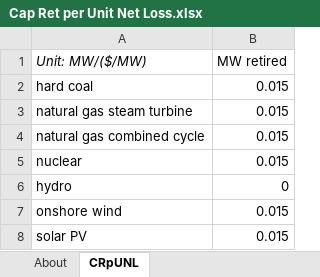
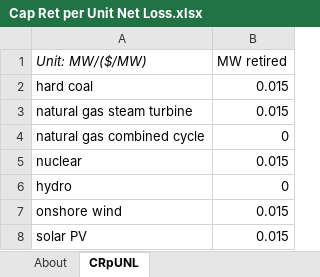
Before and after one commit to EnergyInnovation/eps-southkorea, an Excel workbook: InputData/elec/CRpUNL/Cap Ret per Unit Net Loss.xlsx, sheet CRpUNL, drawn as a sheet; only a part is shown; values as stored, in another font and other column widths than the file's, no borders; the diff names each change by its address in the sheet, - before the commit and + after, or states it on an @@ line.

```diff
--- a/InputData/elec/CRpUNL/Cap Ret per Unit Net Loss.xlsx (sheet CRpUNL)
+++ b/InputData/elec/CRpUNL/Cap Ret per Unit Net Loss.xlsx (sheet CRpUNL)
-B4 (MW retired): 0.015
+B4 (MW retired): 0
```
Also changed, not shown: InputData/elec/RM/Reserve Margin.xlsx, 2 other files.
